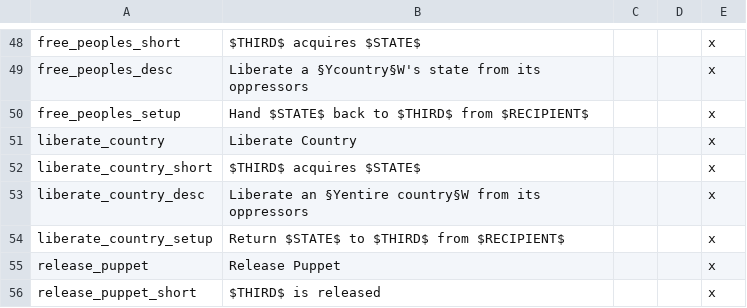
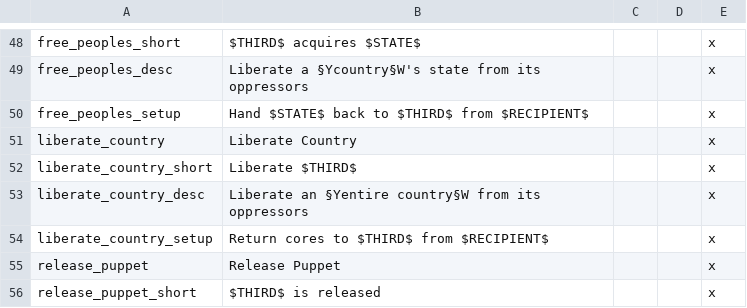
Before and after one commit to MaTi5893/Napoleon-s-Legacy-Remastered, a CSV file: Napoleon's Legacy_Remake/localisation/0_cb_types.csv, drawn as a sheet; only a part is shown, gaps mark what is left out.

```diff
--- a/Napoleon's Legacy_Remake/localisation/0_cb_types.csv
+++ b/Napoleon's Legacy_Remake/localisation/0_cb_types.csv
@@ -51,5 +51,5 @@ free_peoples_setup;Hand $STATE$ back to $THIRD$ from $RECIPIENT$;;;x
 liberate_country;Liberate Country;;;x
-liberate_country_short;$THIRD$ acquires $STATE$;;;x
+liberate_country_short;Liberate $THIRD$;;;x
 liberate_country_desc;Liberate an §Yentire country§W from its oppressors;;;x
-liberate_country_setup;Return $STATE$ to $THIRD$ from $RECIPIENT$;;;x;;;
+liberate_country_setup;Return cores to $THIRD$ from $RECIPIENT$;;;x;;;
 release_puppet;Release Puppet;;;x
```
Also changed, not shown: NLR Alice Compatibility/localisation/000_Alice_Compatiblity.csv, 5 other files.
